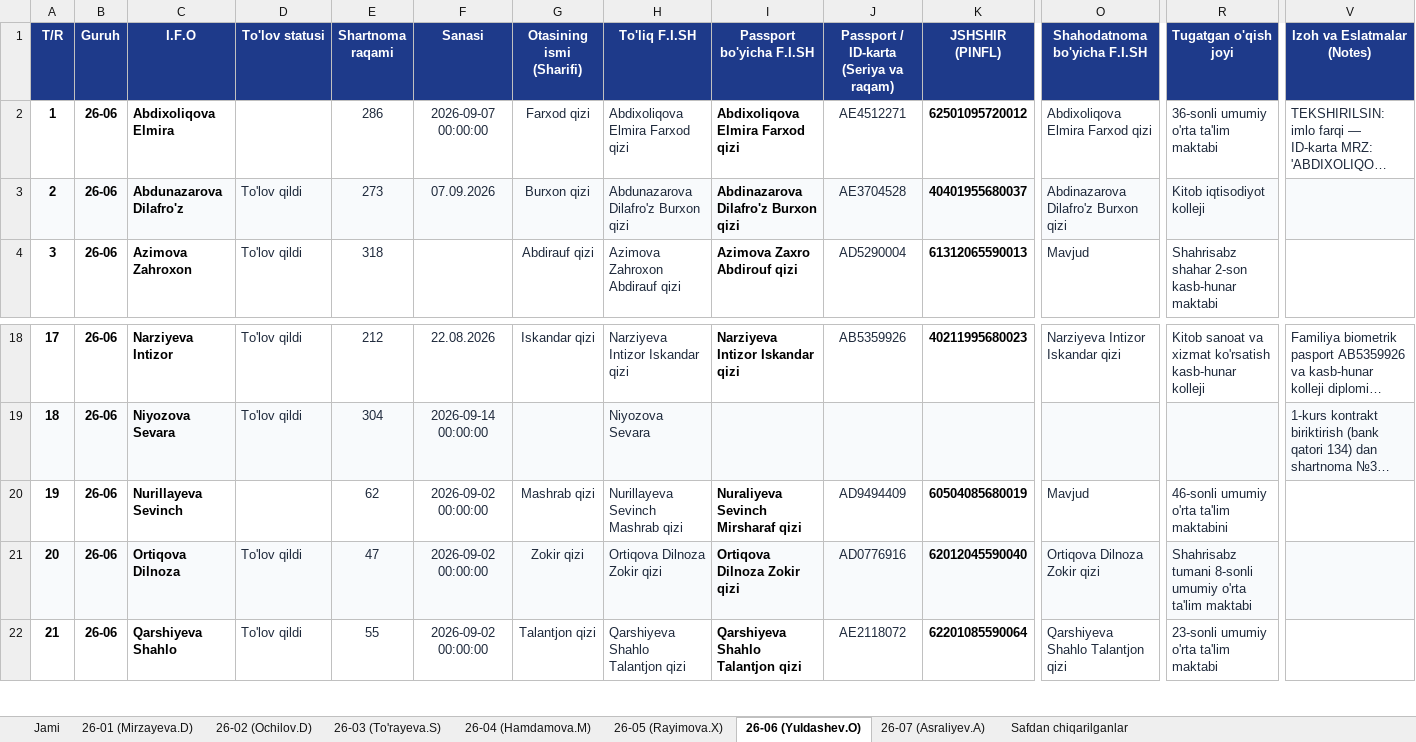
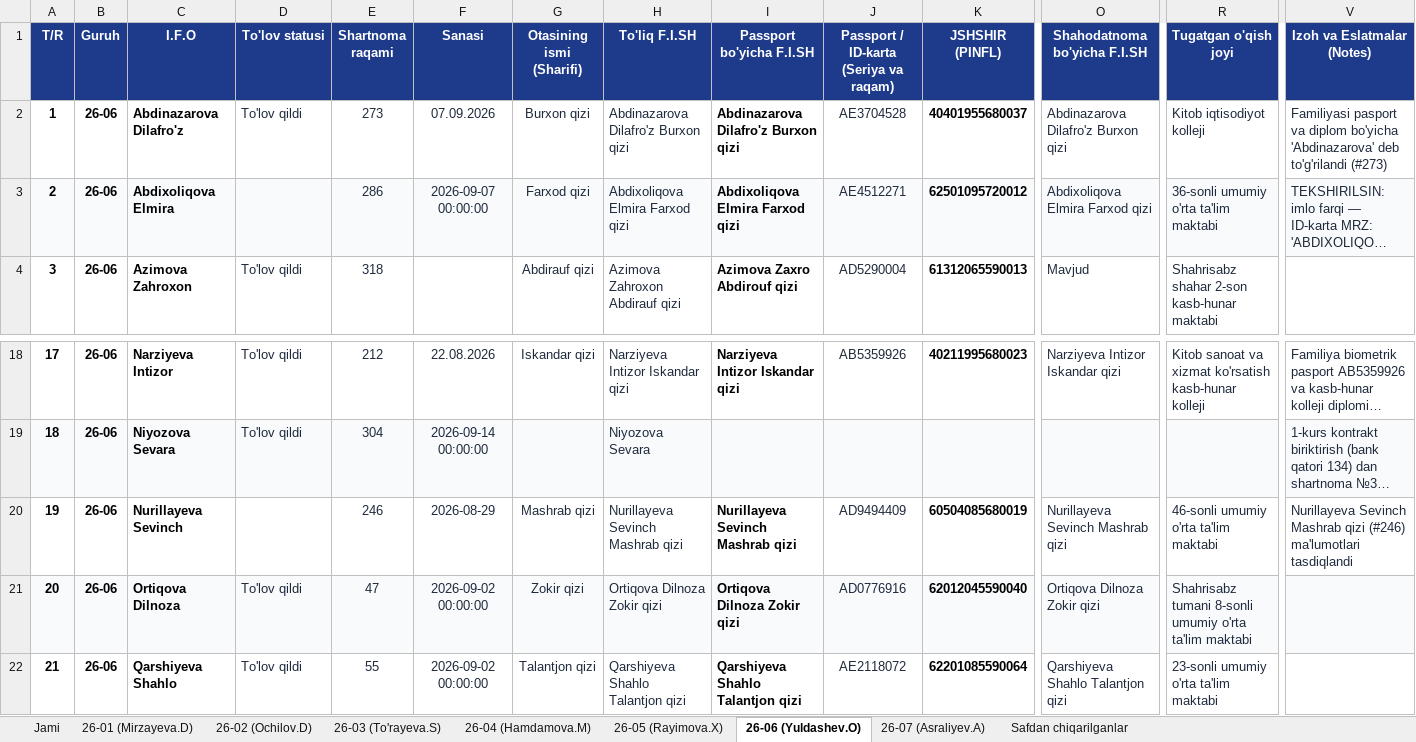
Before and after one commit to ozodbeknapasov007-dotcom/talabalar-jadvali, an Excel workbook: Talabalar_Yangilangan_Royxat.xlsx, sheet 26-06 (Yuldashev.O), drawn as a sheet; only a part is shown, gaps mark what is left out; long unchanged cells end in …; values as stored, in another font and other column widths than the file's, no borders; removed rows and columns are numbered as before the commit, all else as after; rows hold the shown columns only; the diff covers the shown part only; the diff names each change by its address in the sheet, - before the commit and + after, or states it on an @@ line.

Commit message:
Fix all 15 passport/student data discrepancies per audit review

```diff
--- a/Talabalar_Yangilangan_Royxat.xlsx (sheet 26-06 (Yuldashev.O))
+++ b/Talabalar_Yangilangan_Royxat.xlsx (sheet 26-06 (Yuldashev.O))
+row 2: 1 | 26-06 | Abdinazarova Dilafro'z | To'lov qildi | 273 | 07.09.2026 | Burxon qizi | Abdinazarova Dilafro'z Burxon qizi | Abdinazarova Dilafro'z Burxon qizi | AE3704528 | 40401955680037 | Abdinazarova Dilafro'z Burxon qizi | Kitob iqtisodiyot kolleji | Familiyasi pasport va diplom bo'yicha 'Abdinazarova' deb to'g'rilandi (#273)
@@ column A (T/R) renumbered in row 3 @@
-A3:R3 fill: none
+A3:R3 fill: #F8FAFC
-V3 fill: none
+V3 fill: #F8FAFC
-row 3: 2 | 26-06 | Abdunazarova Dilafro'z | To'lov qildi | 273 | 07.09.2026 | Burxon qizi | Abdunazarova Dilafro'z Burxon qizi | Abdinazarova Dilafro'z Burxon qizi | AE3704528 | 40401955680037 | Abdinazarova Dilafro'z Burxon qizi | Kitob iqtisodiyot kolleji
-E20 (Shartnoma raqami): 62
+E20 (Shartnoma raqami): 246
-F20 (Sanasi): 2026-09-02 00:00:00
+F20 (Sanasi): 2026-08-29
-I20 (Passport bo'yicha F.I.SH): Nuraliyeva Sevinch Mirsharaf qizi
+I20 (Passport bo'yicha F.I.SH): Nurillayeva Sevinch Mashrab qizi
-O20 (Shahodatnoma bo'yicha F.I.SH): Mavjud
+O20 (Shahodatnoma bo'yicha F.I.SH): Nurillayeva Sevinch Mashrab qizi
-R20 (Tugatgan o'qish joyi): 46-sonli umumiy o'rta ta'lim maktabini
+R20 (Tugatgan o'qish joyi): 46-sonli umumiy o'rta ta'lim maktabi
-V20 (Izoh va Eslatmalar (Notes)): (empty)
+V20 (Izoh va Eslatmalar (Notes)): Nurillayeva Sevinch Mashrab qizi (#246) ma'lumotlari tasdiqlandi
```
Also changed, not shown: cell formats elsewhere in this sheet, sheet Jami, sheet 26-03 (To'rayeva.S), sheet 26-05 (Rayimova.X), sheet 26-02 (Ochilov.D), sheet 26-01 (Mirzayeva.D), sheet 26-07 (Asraliyev.A), 1 more sheet, Talabalar_Toliq_Royxati.xlsx, qayta_tekshiruv/Talabalar_Yangilangan_Royxat.xlsx, 19 other files.
